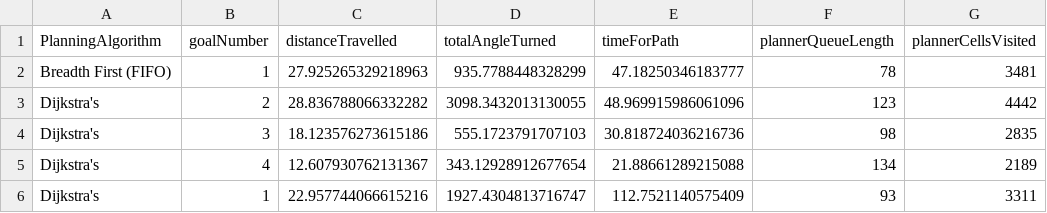
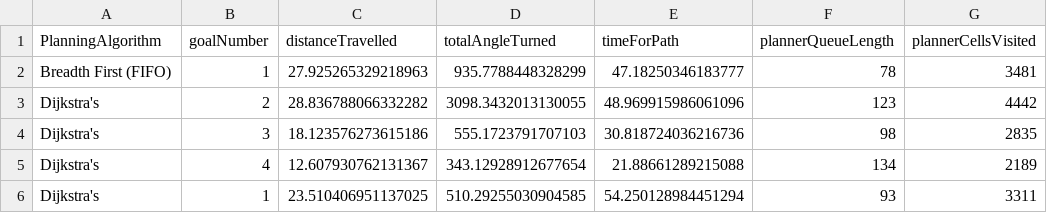
Before and after one commit to tharmee99/COMP0037_CW1_Path-Planning-in-a-known-world, a CSV file: comp0037_cw1/exports/pathMetrics.csv, drawn as a sheet; only a part is shown; the diff names each change by its address in the sheet, - before the commit and + after, or states it on an @@ line.

```diff
--- a/comp0037_cw1/exports/pathMetrics.csv
+++ b/comp0037_cw1/exports/pathMetrics.csv
-C6 (distanceTravelled): 22.957744066615216
+C6 (distanceTravelled): 23.510406951137025
-D6 (totalAngleTurned): 1927.4304813716747
+D6 (totalAngleTurned): 510.29255030904585
-E6 (timeForPath): 112.7521140575409
+E6 (timeForPath): 54.250128984451294
```
Also changed, not shown: 2 other files.
